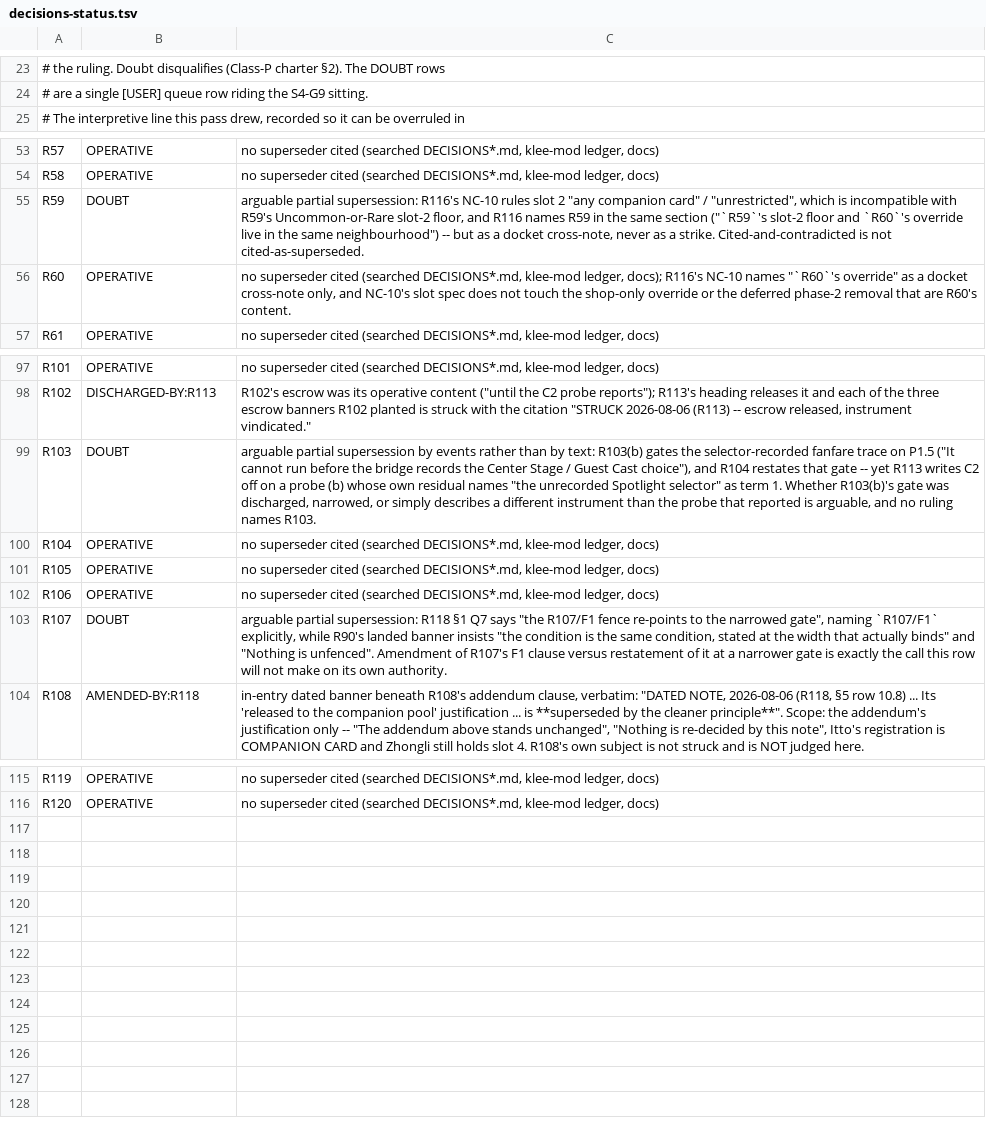
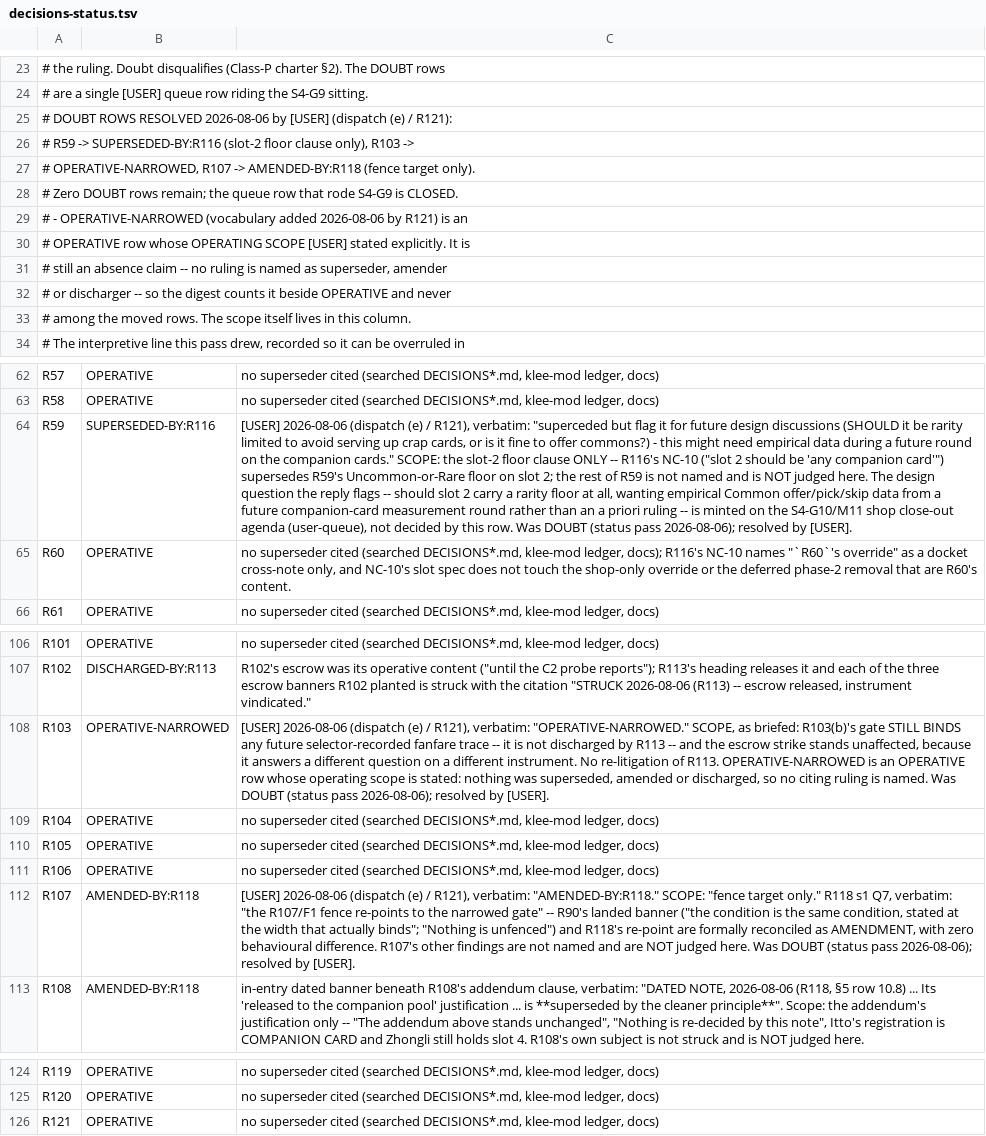
Before and after one commit to MontySteele/GItS, a TSV file: tier0/decisions-status.tsv, drawn as a sheet; only a part is shown, gaps mark what is left out; addresses are those after the commit; the diff covers the shown part only; the diff names each change by its address in the sheet, - before the commit and + after, or states it on an @@ line.

```diff
--- a/tier0/decisions-status.tsv
+++ b/tier0/decisions-status.tsv
+row 25: # DOUBT ROWS RESOLVED 2026-08-06 by [USER] (dispatch (e) / R121):
+row 26: # R59 -> SUPERSEDED-BY:R116 (slot-2 floor clause only), R103 ->
+row 27: # OPERATIVE-NARROWED, R107 -> AMENDED-BY:R118 (fence target only).
+row 28: # Zero DOUBT rows remain; the queue row that rode S4-G9 is CLOSED.
+row 29: # - OPERATIVE-NARROWED (vocabulary added 2026-08-06 by R121) is an
+row 30: # OPERATIVE row whose OPERATING SCOPE [USER] stated explicitly. It is
+row 31: # still an absence claim -- no ruling is named as superseder, amender
+row 32: # or discharger -- so the digest counts it beside OPERATIVE and never
+row 33: # among the moved rows. The scope itself lives in this column.
-B64: DOUBT
+B64: SUPERSEDED-BY:R116
-C64: arguable partial supersession: R116's NC-10 rules slot 2 "any companion card" / "unrestricted", which is incompatible with R59's Uncommon-or-Rare slot-2 floor, and R116 names R59 in the same section ("`R59`'s slot-2 floor and `R60`'s override live in the same neighbourhood") -- but as a docket cross-note, never as a strike. Cited-and-contradicted is not cited-as-superseded.
+C64: [USER] 2026-08-06 (dispatch (e) / R121), verbatim: "superceded but flag it for future design discussions (SHOULD it be rarity limited to avoid serving up crap cards, or is it fine to offer commons?) - this might need empirical data during a future round on the companion cards." SCOPE: the slot-2 floor clause ONLY -- R116's NC-10 ("slot 2 should be 'any companion card'") supersedes R59's Uncommon-or-Rare floor on slot 2; the rest of R59 is not named and is NOT judged here. The design question the reply flags -- should slot 2 carry a rarity floor at all, wanting empirical Common offer/pick/skip data from a future companion-card measurement round rather than an a priori ruling -- is minted on the S4-G10/M11 shop close-out agenda (user-queue), not decided by this row. Was DOUBT (status pass 2026-08-06); resolved by [USER].
-B108: DOUBT
+B108: OPERATIVE-NARROWED
-C108: arguable partial supersession by events rather than by text: R103(b) gates the selector-recorded fanfare trace on P1.5 ("It cannot run before the bridge records the Center Stage / Guest Cast choice"), and R104 restates that gate -- yet R113 writes C2 off on a probe (b) whose own residual names "the unrecorded Spotlight selector" as term 1. Whether R103(b)'s gate was discharged, narrowed, or simply describes a different instrument than the probe that reported is arguable, and no ruling names R103.
+C108: [USER] 2026-08-06 (dispatch (e) / R121), verbatim: "OPERATIVE-NARROWED." SCOPE, as briefed: R103(b)'s gate STILL BINDS any future selector-recorded fanfare trace -- it is not discharged by R113 -- and the escrow strike stands unaffected, because it answers a different question on a different instrument. No re-litigation of R113. OPERATIVE-NARROWED is an OPERATIVE row whose operating scope is stated: nothing was superseded, amended or discharged, so no citing ruling is named. Was DOUBT (status pass 2026-08-06); resolved by [USER].
-B112: DOUBT
+B112: AMENDED-BY:R118
-C112: arguable partial supersession: R118 §1 Q7 says "the R107/F1 fence re-points to the narrowed gate", naming `R107/F1` explicitly, while R90's landed banner insists "the condition is the same condition, stated at the width that actually binds" and "Nothing is unfenced". Amendment of R107's F1 clause versus restatement of it at a narrower gate is exactly the call this row will not make on its own authority.
+C112: [USER] 2026-08-06 (dispatch (e) / R121), verbatim: "AMENDED-BY:R118." SCOPE: "fence target only." R118 s1 Q7, verbatim: "the R107/F1 fence re-points to the narrowed gate" -- R90's landed banner ("the condition is the same condition, stated at the width that actually binds"; "Nothing is unfenced") and R118's re-point are formally reconciled as AMENDMENT, with zero behavioural difference. R107's other findings are not named and are NOT judged here. Was DOUBT (status pass 2026-08-06); resolved by [USER].
+row 126: R121 | OPERATIVE | no superseder cited (searched DECISIONS*.md, klee-mod ledger, docs)
```
Also changed, not shown: 1 edited cell elsewhere in this file, 9 other files.
